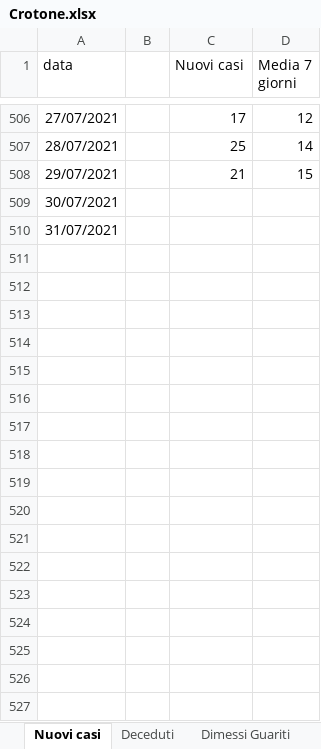
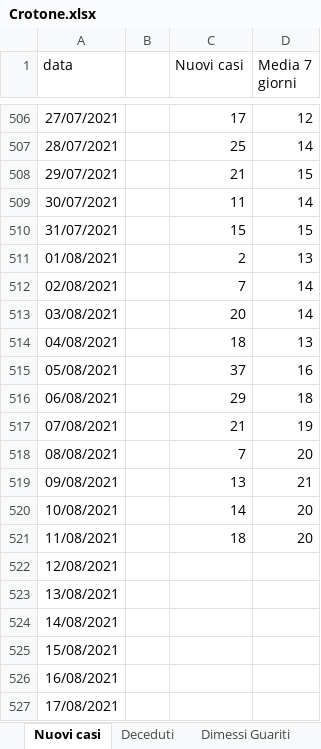
Before and after one commit to fbranda/covid19-opendata-calabria, an Excel workbook: dati/provincia/Crotone/Crotone.xlsx, sheet Nuovi casi, drawn as a sheet; only a part is shown, gaps mark what is left out; values as stored, in another font and other column widths than the file's, no borders; the diff covers the shown part only; the diff names each change by its address in the sheet, - before the commit and + after, or states it on an @@ line.

```diff
--- a/dati/provincia/Crotone/Crotone.xlsx (sheet Nuovi casi)
+++ b/dati/provincia/Crotone/Crotone.xlsx (sheet Nuovi casi)
-C509 (Nuovi casi): (empty)
+C509 (Nuovi casi): 11
-D509 (Media 7 giorni): (empty)
+D509 (Media 7 giorni): 14
-C510 (Nuovi casi): (empty)
+C510 (Nuovi casi): 15
-D510 (Media 7 giorni): (empty)
+D510 (Media 7 giorni): 15
+row 511: 01/08/2021 |  | 2 | 13
+row 512: 02/08/2021 |  | 7 | 14
+row 513: 03/08/2021 |  | 20 | 14
+row 514: 04/08/2021 |  | 18 | 13
+row 515: 05/08/2021 |  | 37 | 16
+row 516: 06/08/2021 |  | 29 | 18
+row 517: 07/08/2021 |  | 21 | 19
+row 518: 08/08/2021 |  | 7 | 20
+row 519: 09/08/2021 |  | 13 | 21
+row 520: 10/08/2021 |  | 14 | 20
+row 521: 11/08/2021 |  | 18 | 20
+row 522: 12/08/2021
+row 523: 13/08/2021
+row 524: 14/08/2021
+row 525: 15/08/2021
+row 526: 16/08/2021
+row 527: 17/08/2021
```
Also changed, not shown: 14 added rows and 32 edited cells elsewhere in this sheet, sheet Dimessi Guariti, sheet Ricoveri, sheet Deceduti, other sheet tabs, 6 other files.
